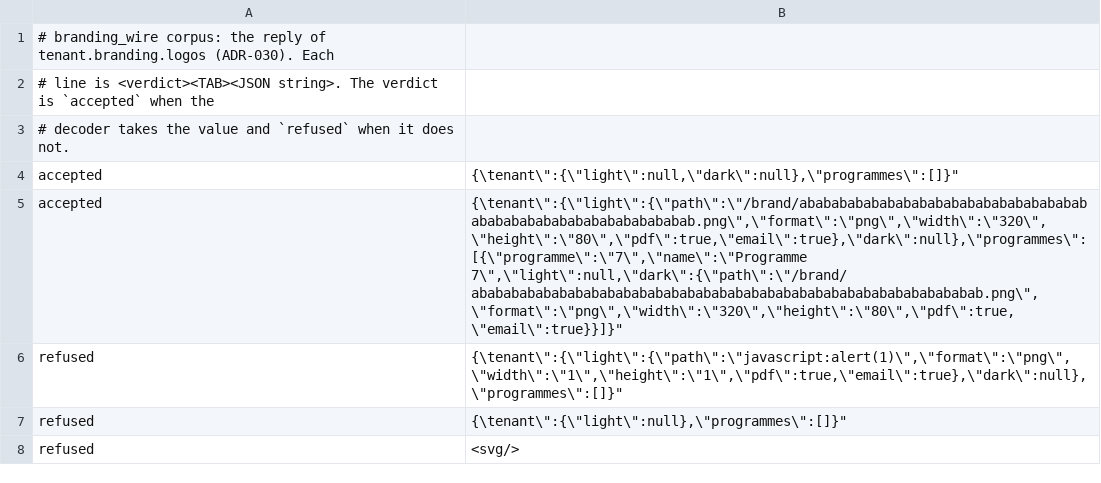
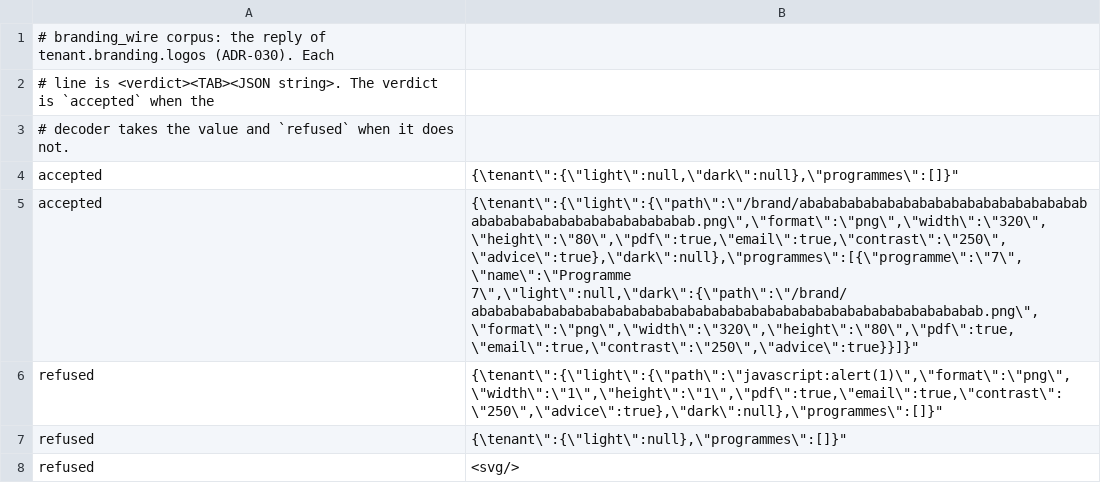
Before and after one commit to crabnebula-dev/eu-fstp, a TSV file: web/fuzz/seeds/branding_wire/expect.tsv, drawn as a sheet.

Commit message:
brand, pdf, api-core, web: wire fstp-png through the ADR-030 seams (lane L22)
Every PNG upload is re-encoded canonically; WebP is converted to PNG on
the branding page and refused by the cell. Transparent, interlaced and
16-bit logos reach PDFs as flattened RGB with an /SMask. The contrast
on the slot's top bar is recorded with the logo and shown as advice,
never a refusal. ADR-030 and ADR-031 record the lead reading.

```diff
--- a/web/fuzz/seeds/branding_wire/expect.tsv
+++ b/web/fuzz/seeds/branding_wire/expect.tsv
@@ -4,4 +4,4 @@
 accepted	"{\"tenant\":{\"light\":null,\"dark\":null},\"programmes\":[]}"
-accepted	"{\"tenant\":{\"light\":{\"path\":\"/brand/abababababababababababababababababababababababababababababababab.png\",\"format\":\"png\",\"width\":\"320\",\"height\":\"80\",\"pdf\":true,\"email\":true},\"dark\":null},\"programmes\":[{\"programme\":\"7\",\"name\":\"Programme 7\",\"light\":null,\"dark\":{\"path\":\"/brand/abababababababababababababababababababababababababababababababab.png\",\"format\":\"png\",\"width\":\"320\",\"height\":\"80\",\"pdf\":true,\"email\":true}}]}"
-refused	"{\"tenant\":{\"light\":{\"path\":\"javascript:alert(1)\",\"format\":\"png\",\"width\":\"1\",\"height\":\"1\",\"pdf\":true,\"email\":true},\"dark\":null},\"programmes\":[]}"
+accepted	"{\"tenant\":{\"light\":{\"path\":\"/brand/abababababababababababababababababababababababababababababababab.png\",\"format\":\"png\",\"width\":\"320\",\"height\":\"80\",\"pdf\":true,\"email\":true,\"contrast\":\"250\",\"advice\":true},\"dark\":null},\"programmes\":[{\"programme\":\"7\",\"name\":\"Programme 7\",\"light\":null,\"dark\":{\"path\":\"/brand/abababababababababababababababababababababababababababababababab.png\",\"format\":\"png\",\"width\":\"320\",\"height\":\"80\",\"pdf\":true,\"email\":true,\"contrast\":\"250\",\"advice\":true}}]}"
+refused	"{\"tenant\":{\"light\":{\"path\":\"javascript:alert(1)\",\"format\":\"png\",\"width\":\"1\",\"height\":\"1\",\"pdf\":true,\"email\":true,\"contrast\":\"250\",\"advice\":true},\"dark\":null},\"programmes\":[]}"
 refused	"{\"tenant\":{\"light\":null},\"programmes\":[]}"
```
Also changed, not shown: 24 other files.
